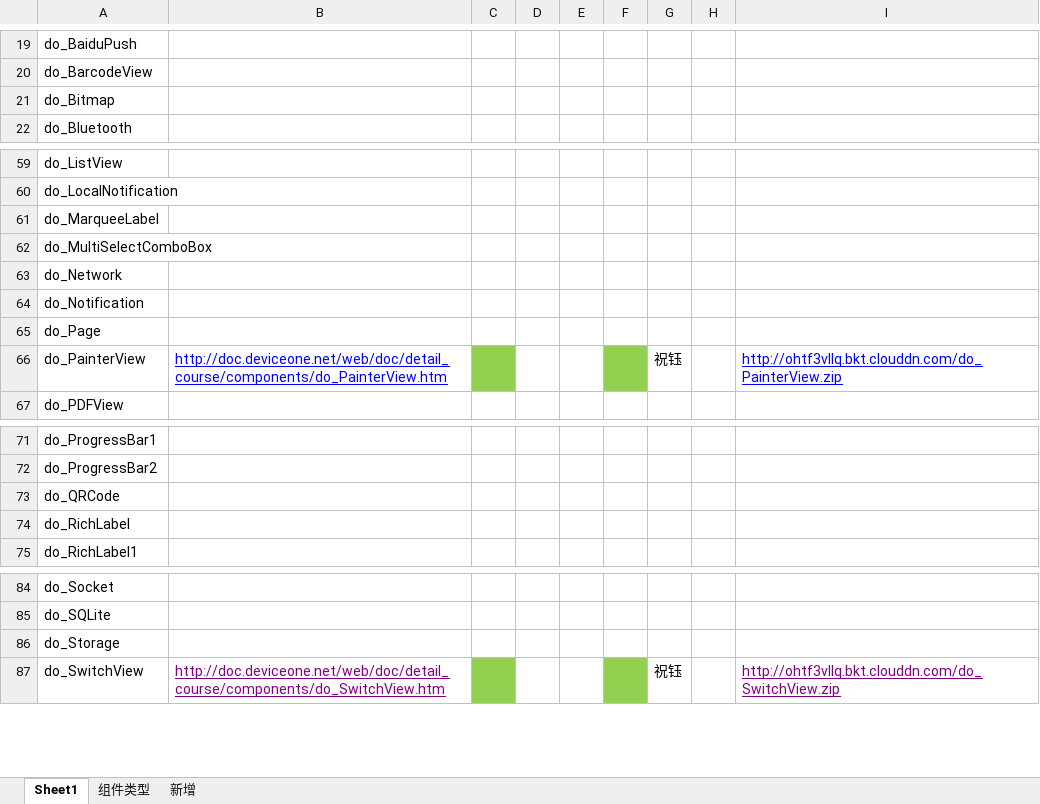
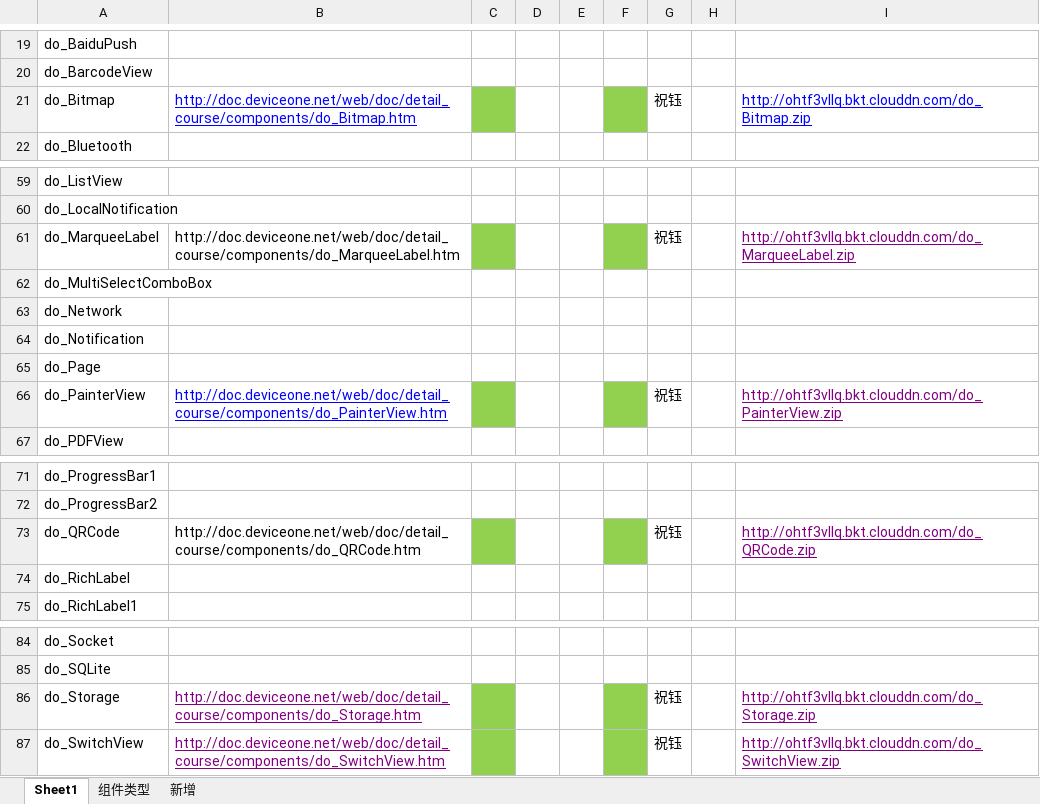
Before and after one commit to do-api/sample, an Excel workbook: 新版API.xlsx, sheet Sheet1, drawn as a sheet; only a part is shown, gaps mark what is left out; values as stored, in another font and other column widths than the file's, no borders; the diff names each change by its address in the sheet, - before the commit and + after, or states it on an @@ line.

```diff
--- a/新版API.xlsx (sheet Sheet1)
+++ b/新版API.xlsx (sheet Sheet1)
-B21: (empty)
+B21: http://doc.deviceone.net/web/doc/detail_course/components/do_Bitmap.htm
-C21 fill: none
+C21 fill: #92D050
-F21 fill: none
+F21 fill: #92D050
-G21: (empty)
+G21: 祝钰
-I21: (empty)
+I21: http://ohtf3vllq.bkt.clouddn.com/do_Bitmap.zip
-B61: (empty)
+B61: http://doc.deviceone.net/web/doc/detail_course/components/do_MarqueeLabel.htm
-C61 fill: none
+C61 fill: #92D050
-F61 fill: none
+F61 fill: #92D050
-G61: (empty)
+G61: 祝钰
-I61: (empty)
+I61: http://ohtf3vllq.bkt.clouddn.com/do_MarqueeLabel.zip
-I66 text colour: #0000FF
+I66 text colour: #800080
-B73: (empty)
+B73: http://doc.deviceone.net/web/doc/detail_course/components/do_QRCode.htm
-C73 fill: none
+C73 fill: #92D050
-F73 fill: none
+F73 fill: #92D050
-G73: (empty)
+G73: 祝钰
-I73: (empty)
+I73: http://ohtf3vllq.bkt.clouddn.com/do_QRCode.zip
-B86: (empty)
+B86: http://doc.deviceone.net/web/doc/detail_course/components/do_Storage.htm
-C86 fill: none
+C86 fill: #92D050
-F86 fill: none
+F86 fill: #92D050
-G86: (empty)
+G86: 祝钰
-I86: (empty)
+I86: http://ohtf3vllq.bkt.clouddn.com/do_Storage.zip
```
Also changed, not shown: sheet 组件类型, 2 other files.
